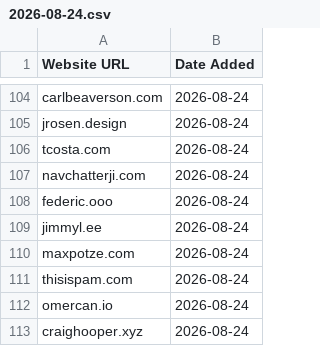
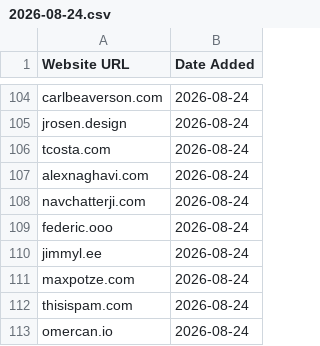
Before and after one commit to omyvnss/adfolio-clone, a CSV file: data/history/2026-08-24.csv, drawn as a sheet; only a part is shown, gaps mark what is left out; the shorter side is filled out with more unchanged rows.

```diff
--- a/data/history/2026-08-24.csv
+++ b/data/history/2026-08-24.csv
@@ -106,2 +106,3 @@ jrosen.design,2026-08-24
 tcosta.com,2026-08-24
+alexnaghavi.com,2026-08-24
 navchatterji.com,2026-08-24
```
Also changed, not shown: data/sites.csv, 40 other files.
